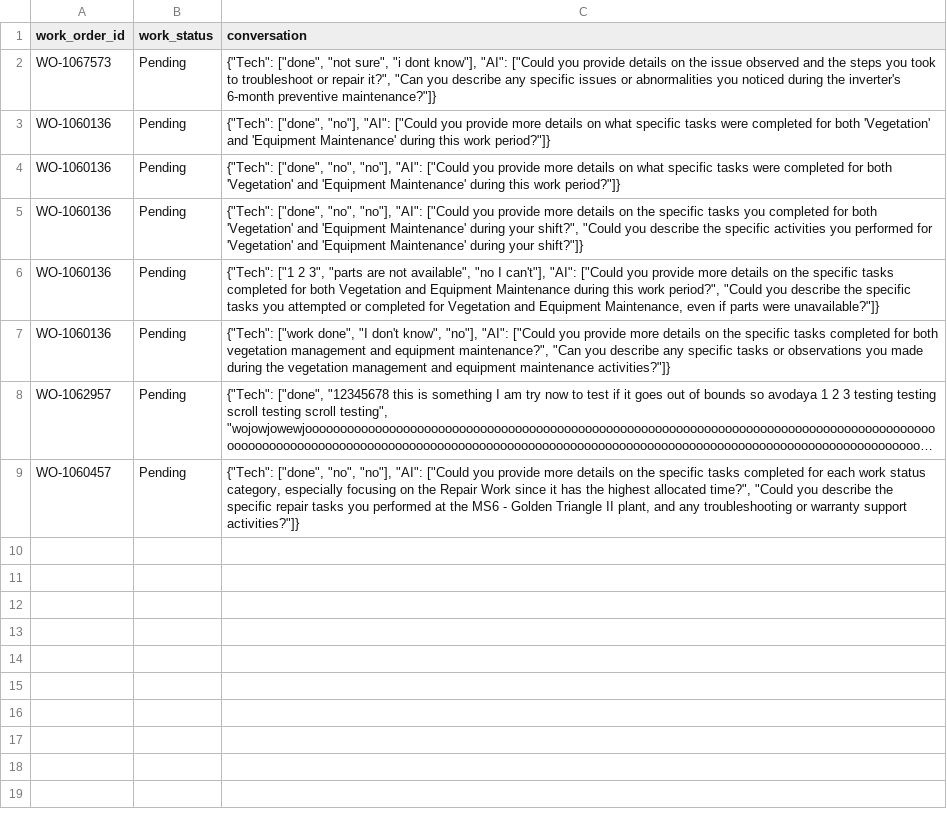
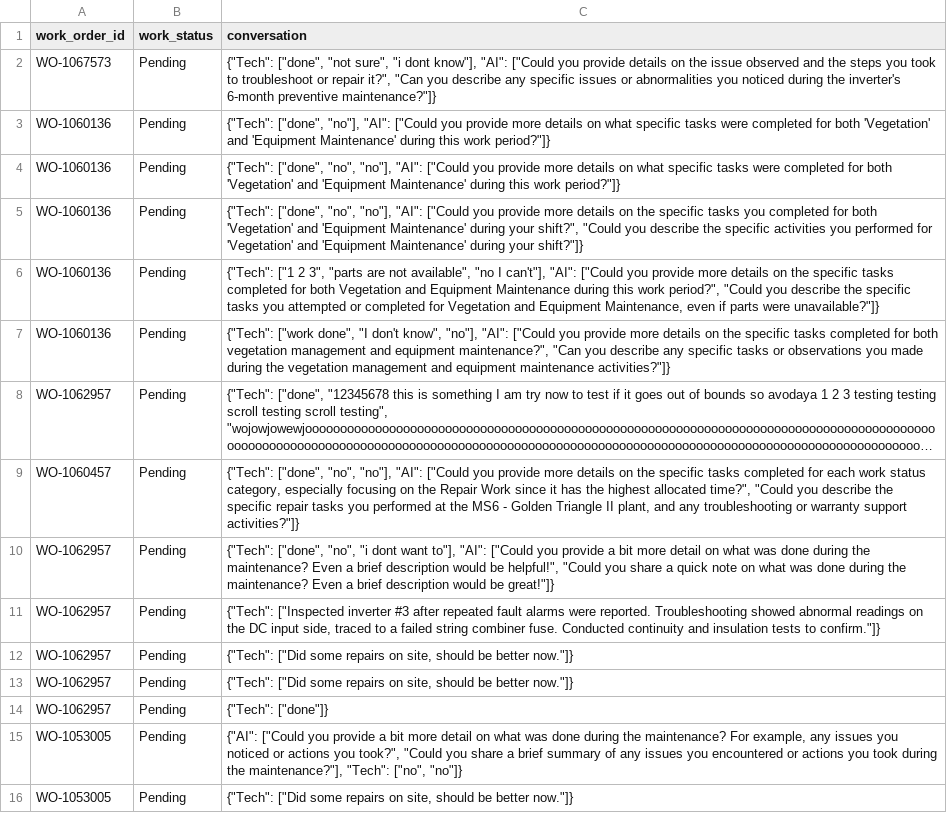
Before and after one commit to MazarSayed/field_services_agent, a CSV file: Database/status_log_chat.csv, drawn as a sheet; long unchanged cells end in …; the diff names each change by its address in the sheet, - before the commit and + after, or states it on an @@ line.

```diff
--- a/Database/status_log_chat.csv
+++ b/Database/status_log_chat.csv
+row 10: WO-1062957 | Pending | {"Tech": ["done", "no", "i dont want to"], "AI": ["Could you provide a bit more detail on what was done during the maintenance? Even a brief description would be helpful!", "Could you share a quick note on what was done during the maintenance? Even a brief description would be great!"]}
+row 11: WO-1062957 | Pending | {"Tech": ["Inspected inverter #3 after repeated fault alarms were reported. Troubleshooting showed abnormal readings on the DC input side, traced to a failed string combiner fuse. Conducted continuity and insulation tests to confirm."]}
+row 12: WO-1062957 | Pending | {"Tech": ["Did some repairs on site, should be better now."]}
+row 13: WO-1062957 | Pending | {"Tech": ["Did some repairs on site, should be better now."]}
+row 14: WO-1062957 | Pending | {"Tech": ["done"]}
+row 15: WO-1053005 | Pending | {"AI": ["Could you provide a bit more detail on what was done during the maintenance? For example, any issues you noticed or actions you took?", "Could you share a brief summary of any issues you encountered or actions you took during the maintenance?"], "Tech": ["no", "no"]}
+row 16: WO-1053005 | Pending | {"Tech": ["Did some repairs on site, should be better now."]}
```
Also changed, not shown: Database/work_status_logs.csv, 4 other files.
